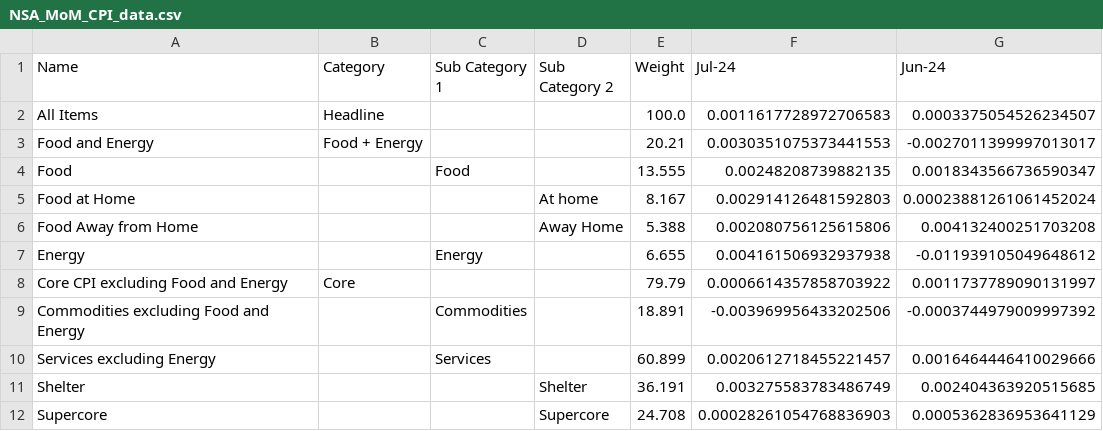
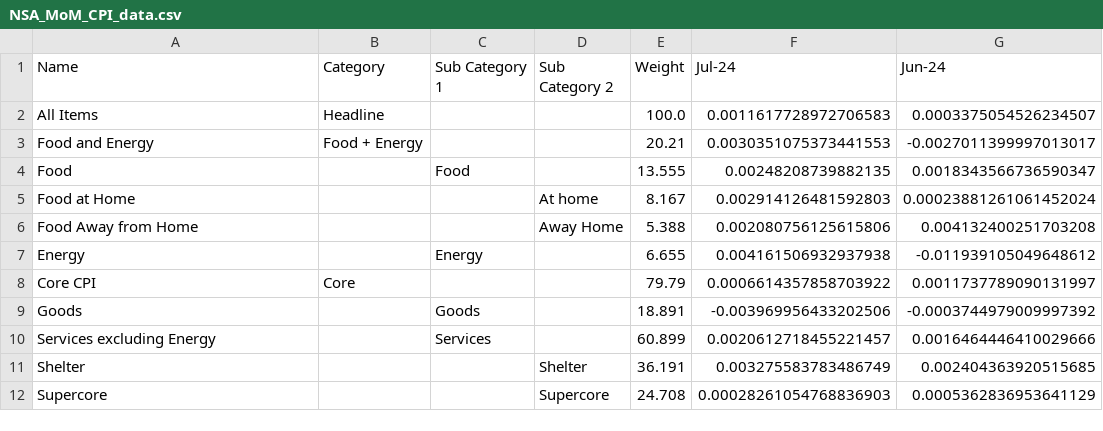
Before and after one commit to ericbotti/BLS_CPI, a CSV file: CPI_Data/NSA_MoM_CPI_data.csv, drawn as a sheet; only a part is shown; the diff names each change by its address in the sheet, - before the commit and + after, or states it on an @@ line.

Commit message:
Goods adjustment

```diff
--- a/CPI_Data/NSA_MoM_CPI_data.csv
+++ b/CPI_Data/NSA_MoM_CPI_data.csv
-A8 (Name): Core CPI excluding Food and Energy
+A8 (Name): Core CPI
-A9 (Name): Commodities excluding Food and Energy
+A9 (Name): Goods
-C9 (Sub Category 1): Commodities
+C9 (Sub Category 1): Goods
```
Also changed, not shown: CPI_Data/CPI_data.csv, CPI_Data/NSA_YoY_CPI_data.csv, 5 other files.
